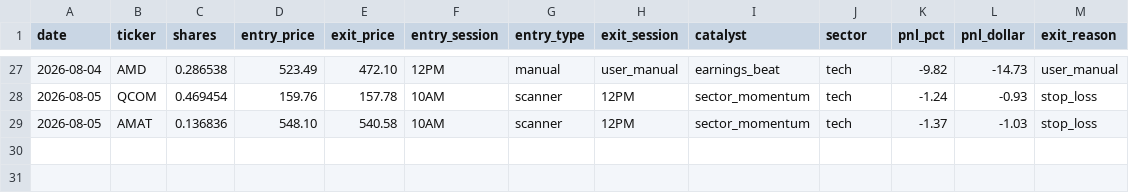
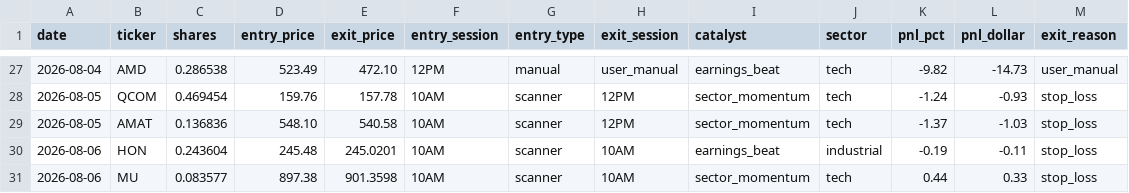
Before and after one commit to AztecNightmare365/claude-trading-tasks, a CSV file: trade_log.csv, drawn as a sheet; only a part is shown, gaps mark what is left out.

```diff
--- a/trade_log.csv
+++ b/trade_log.csv
@@ -29 +29,3 @@ date,ticker,shares,entry_price,exit_price,entry_session,entry_type,exit_session,
 2026-08-05,AMAT,0.136836,548.10,540.58,10AM,scanner,12PM,sector_momentum,tech,-1.37,-1.03,stop_loss
+2026-08-06,HON,0.243604,245.48,245.0201,10AM,scanner,10AM,earnings_beat,industrial,-0.19,-0.11,stop_loss
+2026-08-06,MU,0.083577,897.38,901.3598,10AM,scanner,10AM,sector_momentum,tech,0.44,0.33,stop_loss
```
Also changed, not shown: 1 other file.
